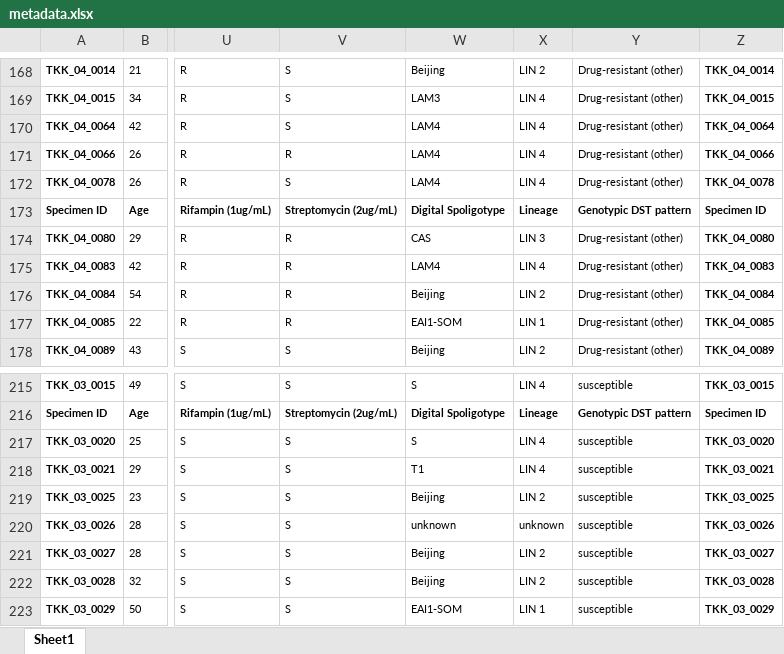
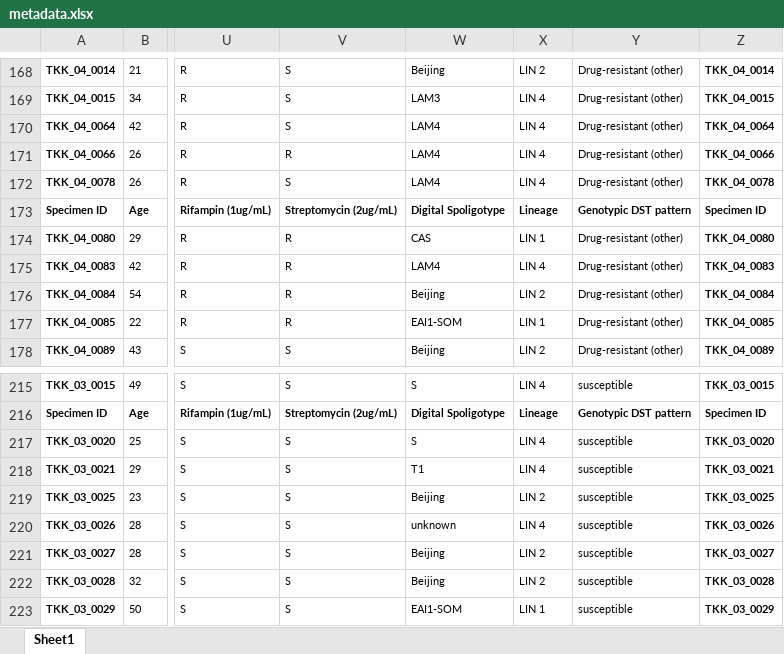
Before and after one commit to ProgrammingLife2016/PL4-2016, an Excel workbook: src/main/resources/metadata.xlsx, sheet Sheet1, drawn as a sheet; only a part is shown, gaps mark what is left out; values as stored, in another font and other column widths than the file's, no borders; the diff names each change by its address in the sheet, - before the commit and + after, or states it on an @@ line.

Commit message:
update of meta data and remove redundant files.

```diff
--- a/src/main/resources/metadata.xlsx (sheet Sheet1)
+++ b/src/main/resources/metadata.xlsx (sheet Sheet1)
-X174: LIN 3
+X174: LIN 1
-X220: unknown
+X220: LIN 4
```
Also changed, not shown: 2 other files.
